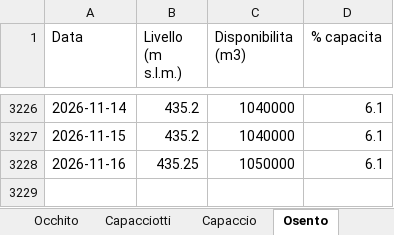
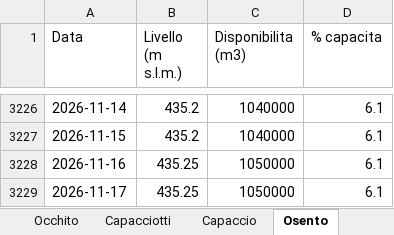
Before and after one commit to bnfxr/invasidicapitanata, an Excel workbook: data/levels.xlsx, sheet Osento, drawn as a sheet; only a part is shown, gaps mark what is left out; values as stored, in another font and other column widths than the file's, no borders; the diff names each change by its address in the sheet, - before the commit and + after, or states it on an @@ line.

```diff
--- a/data/levels.xlsx (sheet Osento)
+++ b/data/levels.xlsx (sheet Osento)
+row 3229: 2026-11-17 | 435.25 | 1050000 | 6.1
```
Also changed, not shown: sheet Riepilogo, sheet Capaccio, sheet Capacciotti, sheet Occhito, 5 other files.
